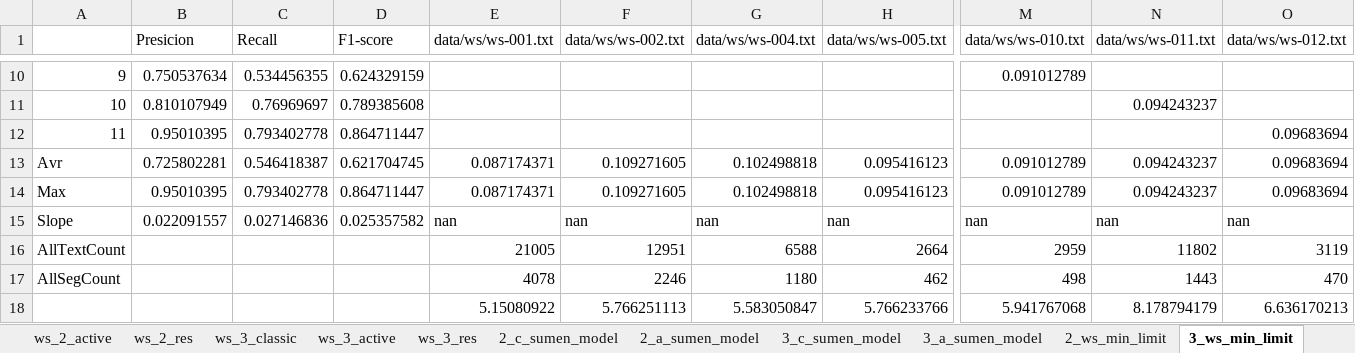
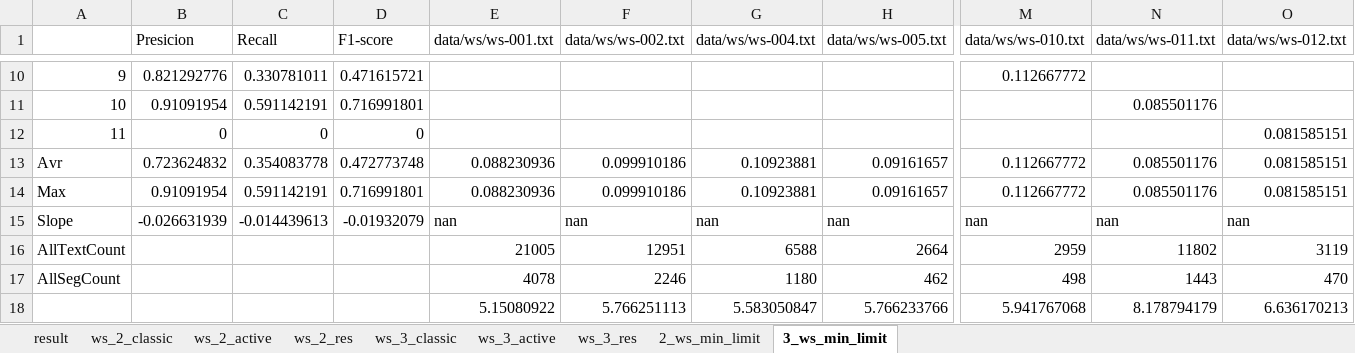
Before and after one commit to billxu0521/Classic-Chinese-Active-Learning-Sentence-Segmentation, an Excel workbook: result/LR/ws/ws_LR.xlsx, sheet 3_ws_min_limit, drawn as a sheet; only a part is shown, gaps mark what is left out; values as stored, in another font and other column widths than the file's, no borders; the diff covers the shown part only; the diff names each change by its address in the sheet, - before the commit and + after, or states it on an @@ line.

```diff
--- a/result/LR/ws/ws_LR.xlsx (sheet 3_ws_min_limit)
+++ b/result/LR/ws/ws_LR.xlsx (sheet 3_ws_min_limit)
-sheet tab: 2_c_sumen_model
-sheet tab: 2_a_sumen_model
-sheet tab: 3_c_sumen_model
-sheet tab: 3_a_sumen_model
-B10 (Presicion): 0.750537634
+B10 (Presicion): 0.821292776
-C10 (Recall): 0.534456355
+C10 (Recall): 0.330781011
-D10 (F1-score): 0.624329159
+D10 (F1-score): 0.471615721
-M10 (data/ws/ws-010.txt): 0.091012789
+M10 (data/ws/ws-010.txt): 0.112667772
-B11 (Presicion): 0.810107949
+B11 (Presicion): 0.91091954
-C11 (Recall): 0.76969697
+C11 (Recall): 0.591142191
-D11 (F1-score): 0.789385608
+D11 (F1-score): 0.716991801
-N11 (data/ws/ws-011.txt): 0.094243237
+N11 (data/ws/ws-011.txt): 0.085501176
-B12 (Presicion): 0.95010395
+B12 (Presicion): 0
-C12 (Recall): 0.793402778
+C12 (Recall): 0
-D12 (F1-score): 0.864711447
+D12 (F1-score): 0
-O12:O14 (data/ws/ws-012.txt): 0.09683694
+O12:O14 (data/ws/ws-012.txt): 0.081585151
-B13 (Presicion): 0.725802281
+B13 (Presicion): 0.723624832
-C13 (Recall): 0.546418387
+C13 (Recall): 0.354083778
-D13 (F1-score): 0.621704745
+D13 (F1-score): 0.472773748
-E13:E14 (data/ws/ws-001.txt): 0.087174371
+E13:E14 (data/ws/ws-001.txt): 0.088230936
-F13:F14 (data/ws/ws-002.txt): 0.109271605
+F13:F14 (data/ws/ws-002.txt): 0.099910186
-G13:G14 (data/ws/ws-004.txt): 0.102498818
+G13:G14 (data/ws/ws-004.txt): 0.10923881
-H13:H14 (data/ws/ws-005.txt): 0.095416123
+H13:H14 (data/ws/ws-005.txt): 0.09161657
-M13:M14 (data/ws/ws-010.txt): 0.091012789
+M13:M14 (data/ws/ws-010.txt): 0.112667772
-N13:N14 (data/ws/ws-011.txt): 0.094243237
+N13:N14 (data/ws/ws-011.txt): 0.085501176
-B14 (Presicion): 0.95010395
+B14 (Presicion): 0.91091954
-C14 (Recall): 0.793402778
+C14 (Recall): 0.591142191
-D14 (F1-score): 0.864711447
+D14 (F1-score): 0.716991801
-B15 (Presicion): 0.022091557
+B15 (Presicion): -0.026631939
-C15 (Recall): 0.027146836
+C15 (Recall): -0.014439613
-D15 (F1-score): 0.025357582
+D15 (F1-score): -0.01932079
```
Also changed, not shown: 41 edited cells elsewhere in this sheet, sheet 2_ws_min_limit, result/LR/sumen/sumen_LR.xlsx.
